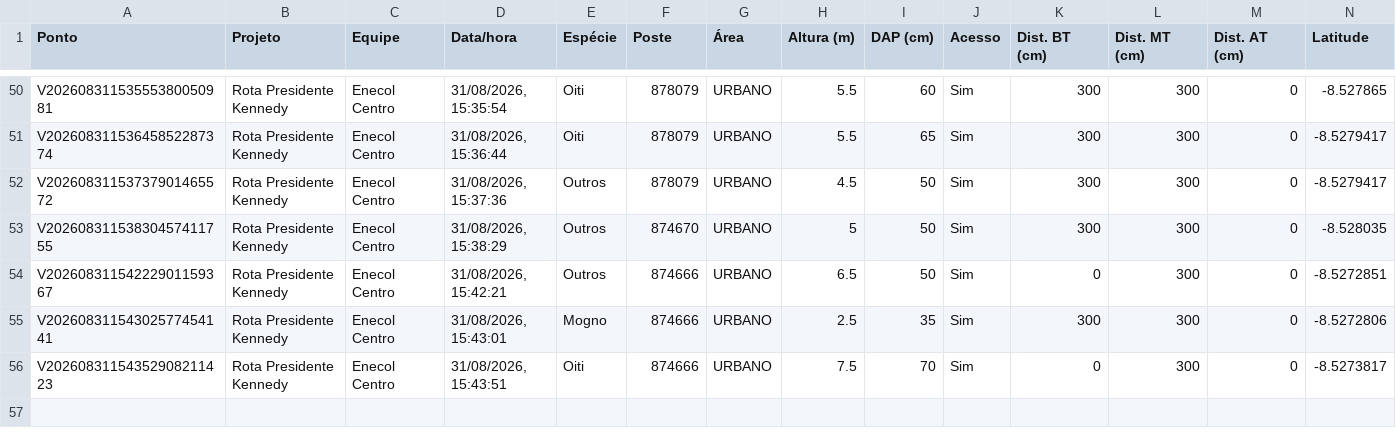
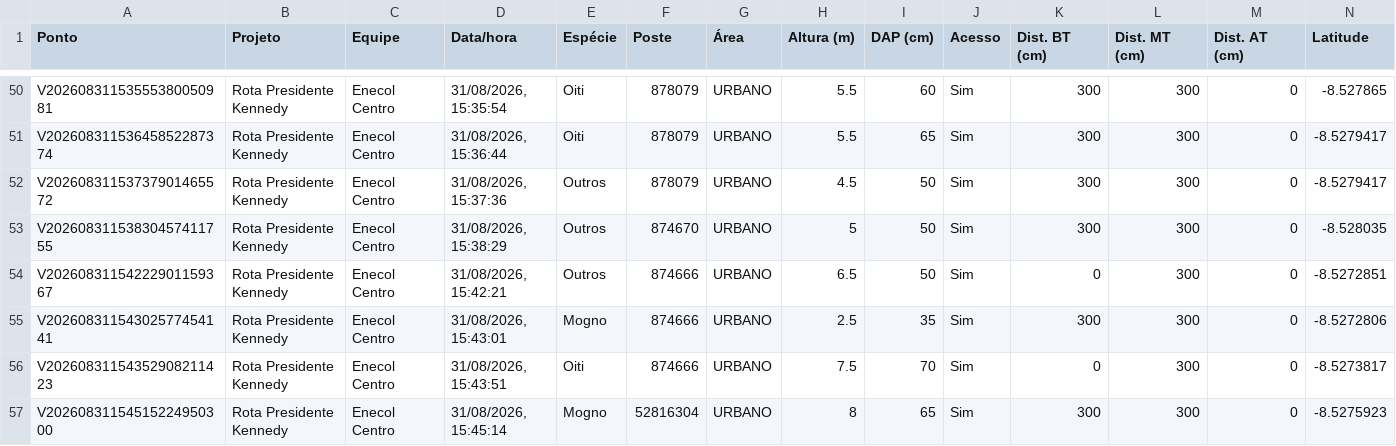
Before and after one commit to LGRSV/vera-vegetacao, a CSV file: exportacoes/projetos/rota-presidente-kennedy/pontos.csv, drawn as a sheet; only a part is shown, gaps mark what is left out; rows hold the shown columns only; the diff names each change by its address in the sheet, - before the commit and + after, or states it on an @@ line.

```diff
--- a/exportacoes/projetos/rota-presidente-kennedy/pontos.csv
+++ b/exportacoes/projetos/rota-presidente-kennedy/pontos.csv
+row 57: V20260831154515224950300 | Rota Presidente Kennedy | Enecol Centro | 31/08/2026, 15:45:14 | Mogno | 52816304 | URBANO | 8 | 65 | Sim | 300 | 300 | 0 | -8.5275923
```
Also changed, not shown: exportacoes/enecol-centro.csv, 1 other file.
